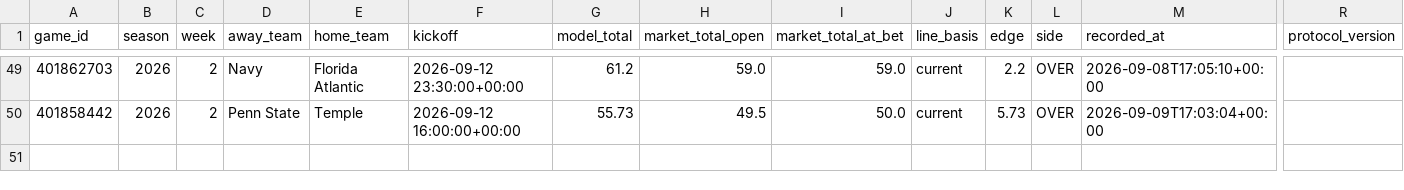
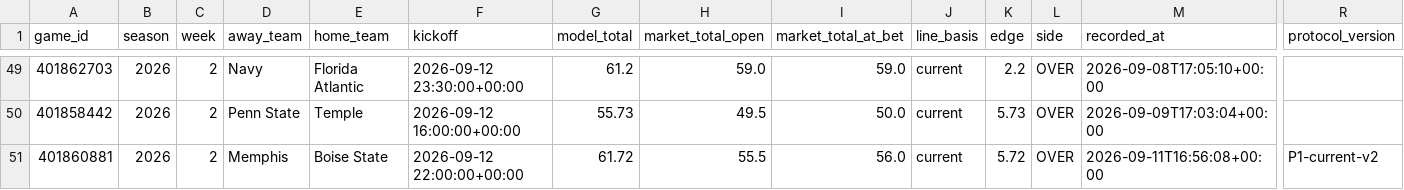
Before and after one commit to grantmelton30/fourth-down-forecast, a CSV file: ncaa-model/data/p1_log.csv, drawn as a sheet; only a part is shown, gaps mark what is left out; rows hold the shown columns only; the diff names each change by its address in the sheet, - before the commit and + after, or states it on an @@ line.

```diff
--- a/ncaa-model/data/p1_log.csv
+++ b/ncaa-model/data/p1_log.csv
+row 51: 401860881 | 2026 | 2 | Memphis | Boise State | 2026-09-12 22:00:00+00:00 | 61.72 | 55.5 | 56.0 | current | 5.72 | OVER | 2026-09-11T16:56:08+00:00 | P1-current-v2
```
Also changed, not shown: data/internal/graded_games_v2.csv, 2 other files.
